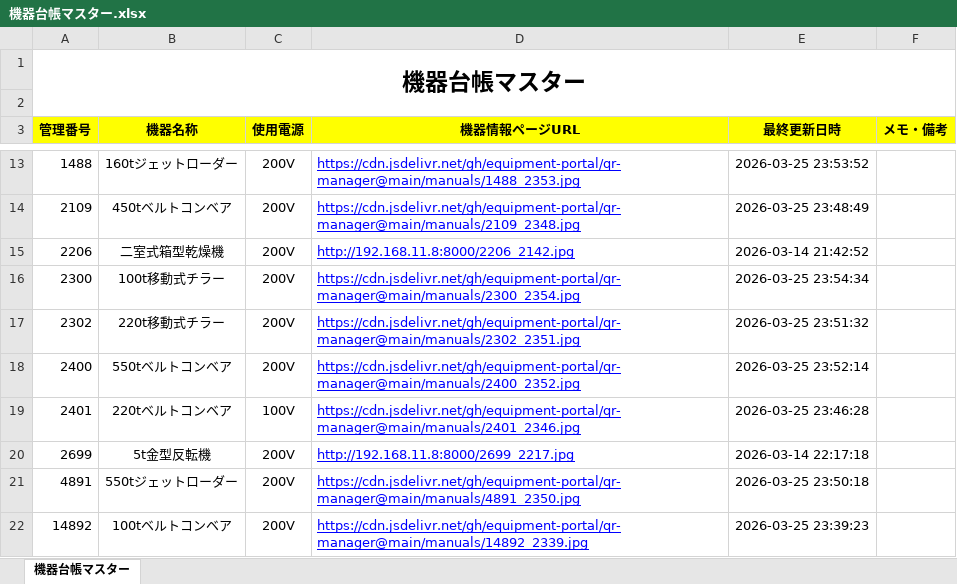
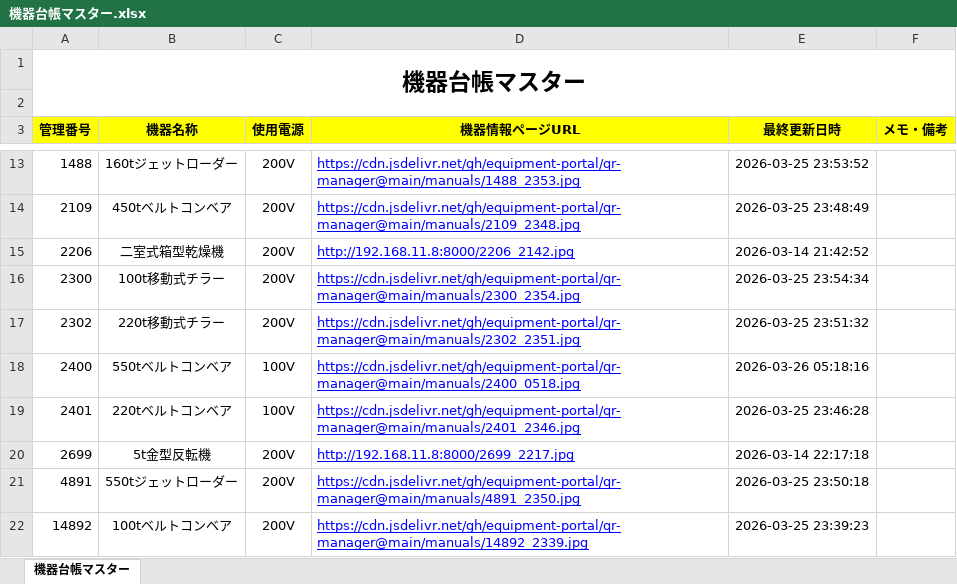
Before and after one commit to equipment-portal/qr-manager, an Excel workbook: ledger/機器台帳マスター.xlsx, sheet 機器台帳マスター, drawn as a sheet; only a part is shown, gaps mark what is left out; values as stored, in another font and other column widths than the file's, no borders; the diff names each change by its address in the sheet, - before the commit and + after, or states it on an @@ line.

Commit message:
Update Master Ledger

```diff
--- a/ledger/機器台帳マスター.xlsx (sheet 機器台帳マスター)
+++ b/ledger/機器台帳マスター.xlsx (sheet 機器台帳マスター)
-C18 (使用電源): 200V
+C18 (使用電源): 100V
-D18 (機器情報ページURL): https://cdn.jsdelivr.net/gh/equipment-portal/qr-manager@main/manuals/2400_2352.jpg
+D18 (機器情報ページURL): https://cdn.jsdelivr.net/gh/equipment-portal/qr-manager@main/manuals/2400_0518.jpg
-E18 (最終更新日時): 2026-03-25 23:52:14
+E18 (最終更新日時): 2026-03-26 05:18:16
```
